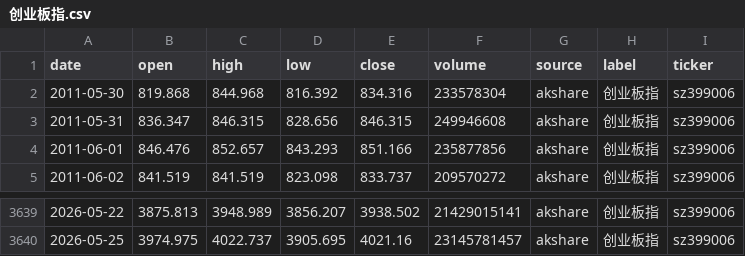
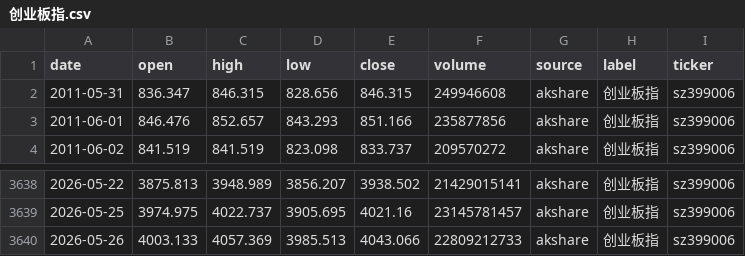
Before and after one commit to zid036116-ship-it/-10.16, a CSV file: docs/indices/创业板指.csv, drawn as a sheet; only a part is shown, gaps mark what is left out.

```diff
--- a/docs/indices/创业板指.csv
+++ b/docs/indices/创业板指.csv
@@ -1,3 +1,2 @@
 date,open,high,low,close,volume,source,label,ticker
-2011-05-30,819.868,844.968,816.392,834.316,233578304,akshare,创业板指,sz399006
 2011-05-31,836.347,846.315,828.656,846.315,249946608,akshare,创业板指,sz399006
@@ -3640 +3639,2 @@
 2026-05-25,3974.975,4022.737,3905.695,4021.16,23145781457,akshare,创业板指,sz399006
+2026-05-26,4003.133,4057.369,3985.513,4043.066,22809212733,akshare,创业板指,sz399006
```
Also changed, not shown: docs/indices/上证指数.csv, docs/indices/沪深300.csv, 2 other files.
